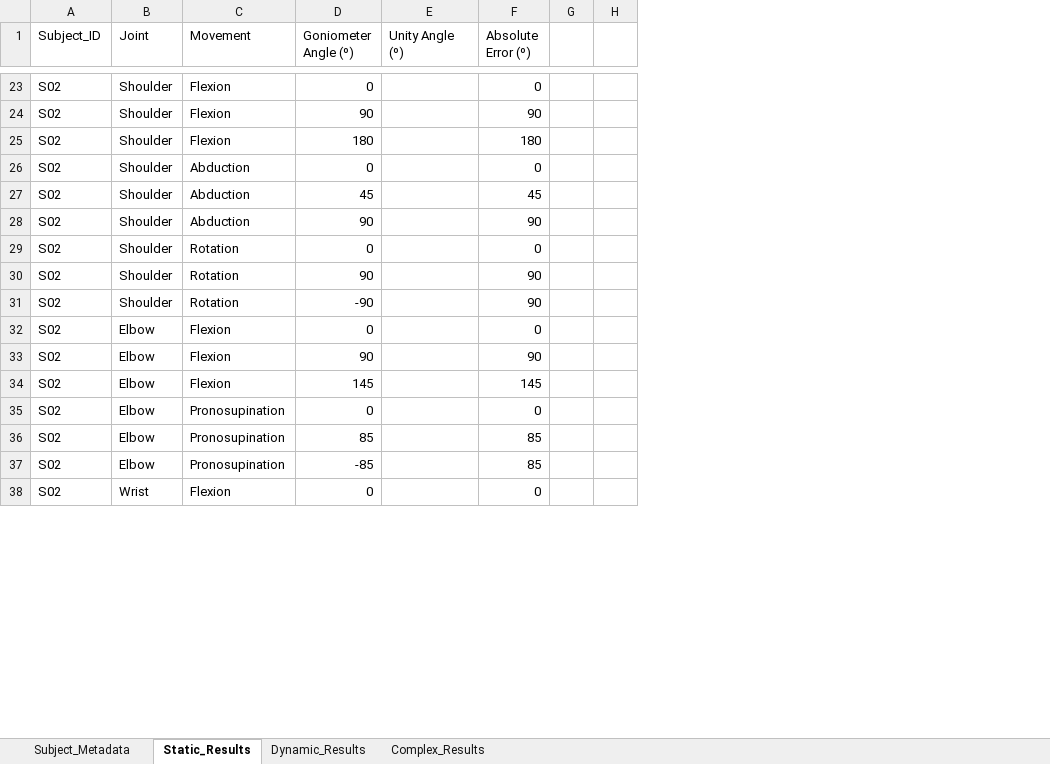
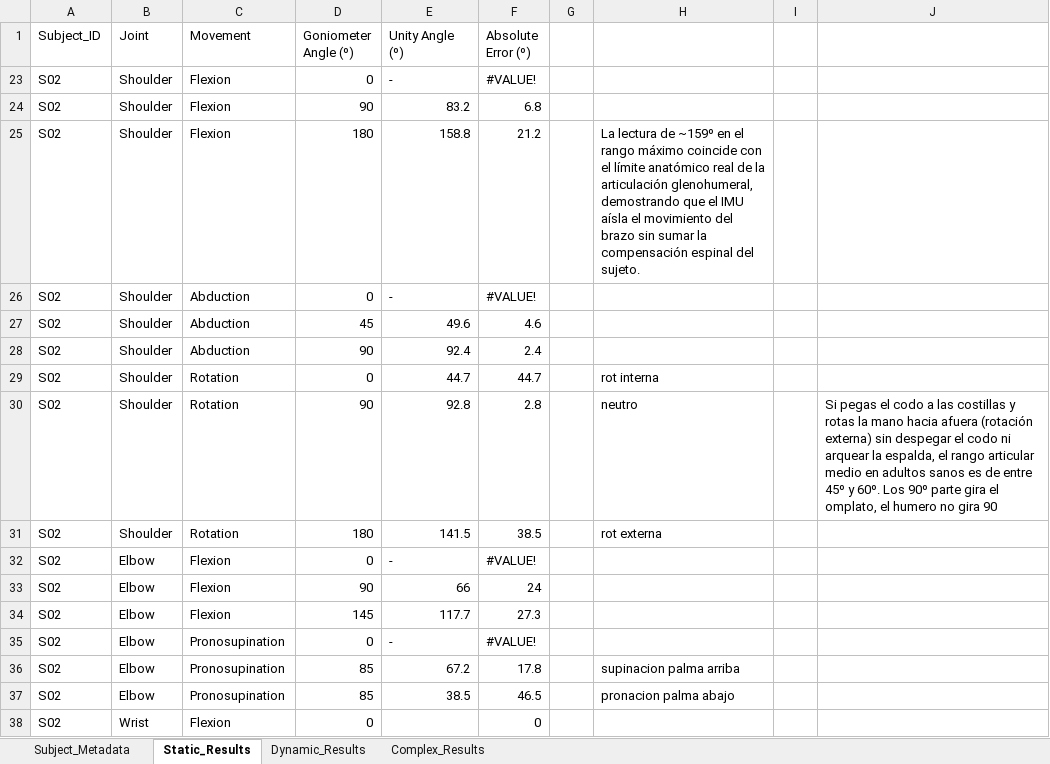
Before and after one commit to Blancabruq/IMU_Visualization, an Excel workbook: Data_Analysis/IMU_Results.xlsx, sheet Static_Results, drawn as a sheet; only a part is shown, gaps mark what is left out; values as stored, in another font and other column widths than the file's, no cell formats; removed rows and columns are numbered as before the commit, all else as after; the diff covers the shown part only; the diff names each change by its address in the sheet, - before the commit and + after, or states it on an @@ line.

Commit message:
Data analysis ipynb changes

```diff
--- a/Data_Analysis/IMU_Results.xlsx (sheet Static_Results)
+++ b/Data_Analysis/IMU_Results.xlsx (sheet Static_Results)
-column H, empty
+column H, rows 25-37: La lectura de ~159º en el rango máximo coincide con el límite anatómico real de la articulación glenohumeral, demostrando que el IMU aísla el movimiento del brazo sin sumar la compensación espinal del sujeto. |  |  |  | rot interna | neutro | rot externa |  |  |  |  | supinacion palma arriba | pronacion palma abajo
+column I, empty
+column J, row 30: Si pegas el codo a las costillas y rotas la mano hacia afuera (rotación externa) sin despegar el codo ni arquear la espalda, el rango articular medio en adultos sanos es de entre 45º y 60º. Los 90º parte gira el omplato, el humero no gira 90
-E23 (Unity Angle (º)): (empty)
+E23 (Unity Angle (º)): -
-F23 (Absolute Error (º)): 0
+F23 (Absolute Error (º)): #VALUE!
-E24 (Unity Angle (º)): (empty)
+E24 (Unity Angle (º)): 83.2
-F24 (Absolute Error (º)): 90
+F24 (Absolute Error (º)): 6.8
-E25 (Unity Angle (º)): (empty)
+E25 (Unity Angle (º)): 158.8
-F25 (Absolute Error (º)): 180
+F25 (Absolute Error (º)): 21.2
-E26 (Unity Angle (º)): (empty)
+E26 (Unity Angle (º)): -
-F26 (Absolute Error (º)): 0
+F26 (Absolute Error (º)): #VALUE!
-E27 (Unity Angle (º)): (empty)
+E27 (Unity Angle (º)): 49.6
-F27 (Absolute Error (º)): 45
+F27 (Absolute Error (º)): 4.6
-E28 (Unity Angle (º)): (empty)
+E28 (Unity Angle (º)): 92.4
-F28 (Absolute Error (º)): 90
+F28 (Absolute Error (º)): 2.4
-E29 (Unity Angle (º)): (empty)
+E29 (Unity Angle (º)): 44.7
-F29 (Absolute Error (º)): 0
+F29 (Absolute Error (º)): 44.7
-E30 (Unity Angle (º)): (empty)
+E30 (Unity Angle (º)): 92.8
-F30 (Absolute Error (º)): 90
+F30 (Absolute Error (º)): 2.8
-D31 (Goniometer Angle (º)): -90
+D31 (Goniometer Angle (º)): 180
-E31 (Unity Angle (º)): (empty)
+E31 (Unity Angle (º)): 141.5
-F31 (Absolute Error (º)): 90
+F31 (Absolute Error (º)): 38.5
-E32 (Unity Angle (º)): (empty)
+E32 (Unity Angle (º)): -
-F32 (Absolute Error (º)): 0
+F32 (Absolute Error (º)): #VALUE!
-E33 (Unity Angle (º)): (empty)
+E33 (Unity Angle (º)): 66
-F33 (Absolute Error (º)): 90
+F33 (Absolute Error (º)): 24
-E34 (Unity Angle (º)): (empty)
+E34 (Unity Angle (º)): 117.7
-F34 (Absolute Error (º)): 145
+F34 (Absolute Error (º)): 27.3
-E35 (Unity Angle (º)): (empty)
+E35 (Unity Angle (º)): -
-F35 (Absolute Error (º)): 0
+F35 (Absolute Error (º)): #VALUE!
-E36 (Unity Angle (º)): (empty)
+E36 (Unity Angle (º)): 67.2
-F36 (Absolute Error (º)): 85
+F36 (Absolute Error (º)): 17.8
-D37 (Goniometer Angle (º)): -85
+D37 (Goniometer Angle (º)): 85
-E37 (Unity Angle (º)): (empty)
+E37 (Unity Angle (º)): 38.5
-F37 (Absolute Error (º)): 85
+F37 (Absolute Error (º)): 46.5
```
Also changed, not shown: 42 hidden or unhidden rows and 5 edited cells elsewhere in this sheet, sheet Subject_Metadata, sheet Complex_Results, cell formats, 20 other files.
